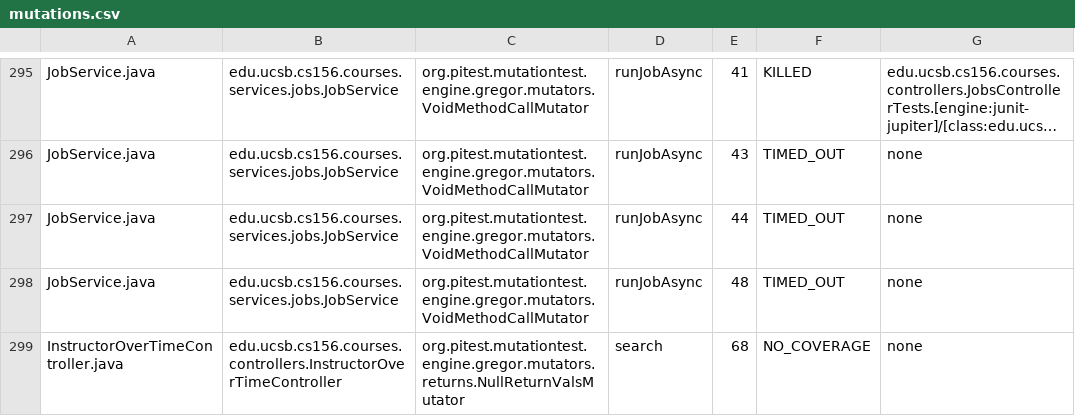
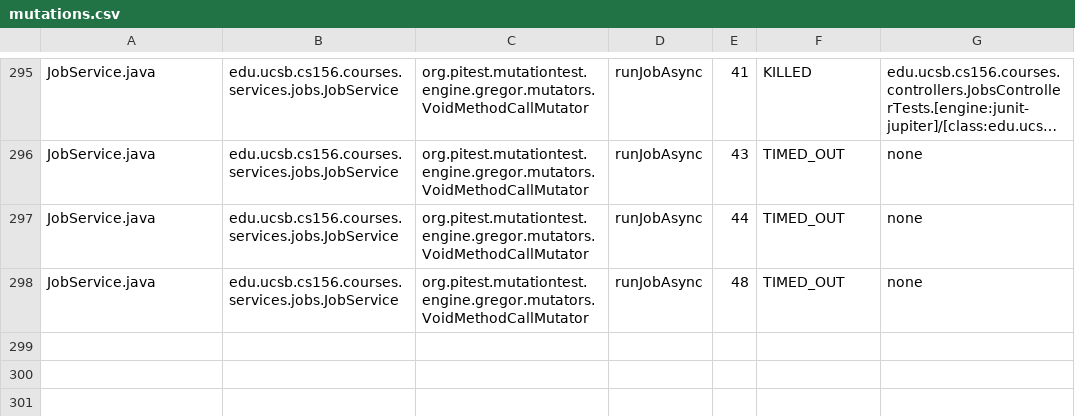
Before and after one commit to ucsb-cs156-s23/proj-courses-s23-7pm-2, a CSV file: prs/34/pitest/mutations.csv, drawn as a sheet; only a part is shown, gaps mark what is left out; long unchanged cells end in …; the diff names each change by its address in the sheet, - before the commit and + after, or states it on an @@ line.

Commit message:
Deploying to gh-pages from @ ucsb-cs156-s23/proj-courses-s23-7pm-2@ee73003976f98f470bfe26c1a530309bf797717d 🚀

```diff
--- a/prs/34/pitest/mutations.csv
+++ b/prs/34/pitest/mutations.csv
-row 299: InstructorOverTimeController.java | edu.ucsb.cs156.courses.controllers.InstructorOverTimeController | org.pitest.mutationtest.engine.gregor.mutators.returns.NullReturnValsMutator | search | 68 | NO_COVERAGE | none
```
Also changed, not shown: 41 other files.
